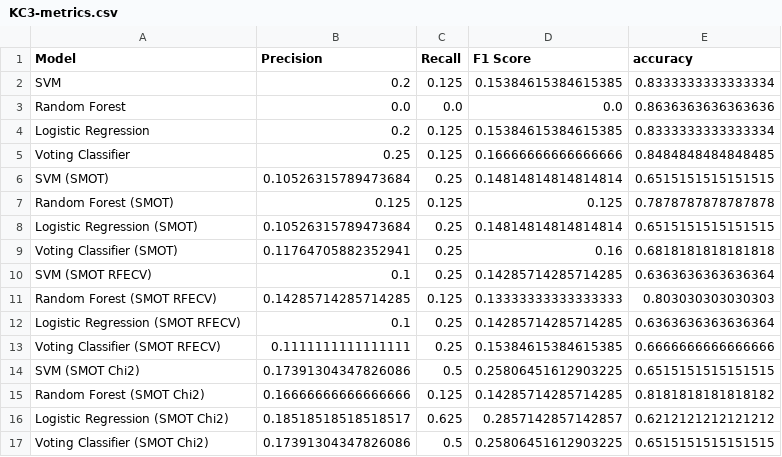
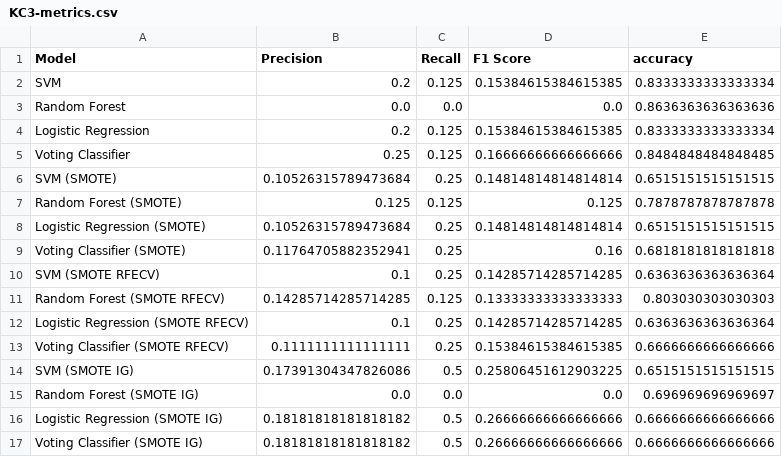
Before and after one commit to MMostafa-Hub/nasa-defect-prediction, a CSV file: metrics/KC3-metrics.csv, drawn as a sheet.

```diff
--- a/metrics/KC3-metrics.csv
+++ b/metrics/KC3-metrics.csv
@@ -5,13 +5,13 @@ Logistic Regression,0.2,0.125,0.15384615384615385,0.8333333333333334
 Voting Classifier,0.25,0.125,0.16666666666666666,0.8484848484848485
-SVM (SMOT),0.10526315789473684,0.25,0.14814814814814814,0.6515151515151515
-Random Forest (SMOT),0.125,0.125,0.125,0.7878787878787878
-Logistic Regression (SMOT),0.10526315789473684,0.25,0.14814814814814814,0.6515151515151515
-Voting Classifier (SMOT),0.11764705882352941,0.25,0.16,0.6818181818181818
-SVM (SMOT RFECV),0.1,0.25,0.14285714285714285,0.6363636363636364
-Random Forest (SMOT RFECV),0.14285714285714285,0.125,0.13333333333333333,0.803030303030303
-Logistic Regression (SMOT RFECV),0.1,0.25,0.14285714285714285,0.6363636363636364
-Voting Classifier (SMOT RFECV),0.1111111111111111,0.25,0.15384615384615385,0.6666666666666666
-SVM (SMOT Chi2),0.17391304347826086,0.5,0.25806451612903225,0.6515151515151515
-Random Forest (SMOT Chi2),0.16666666666666666,0.125,0.14285714285714285,0.8181818181818182
-Logistic Regression (SMOT Chi2),0.18518518518518517,0.625,0.2857142857142857,0.6212121212121212
-Voting Classifier (SMOT Chi2),0.17391304347826086,0.5,0.25806451612903225,0.6515151515151515
+SVM (SMOTE),0.10526315789473684,0.25,0.14814814814814814,0.6515151515151515
+Random Forest (SMOTE),0.125,0.125,0.125,0.7878787878787878
+Logistic Regression (SMOTE),0.10526315789473684,0.25,0.14814814814814814,0.6515151515151515
+Voting Classifier (SMOTE),0.11764705882352941,0.25,0.16,0.6818181818181818
+SVM (SMOTE RFECV),0.1,0.25,0.14285714285714285,0.6363636363636364
+Random Forest (SMOTE RFECV),0.14285714285714285,0.125,0.13333333333333333,0.803030303030303
+Logistic Regression (SMOTE RFECV),0.1,0.25,0.14285714285714285,0.6363636363636364
+Voting Classifier (SMOTE RFECV),0.1111111111111111,0.25,0.15384615384615385,0.6666666666666666
+SVM (SMOTE IG),0.17391304347826086,0.5,0.25806451612903225,0.6515151515151515
+Random Forest (SMOTE IG),0.0,0.0,0.0,0.696969696969697
+Logistic Regression (SMOTE IG),0.18181818181818182,0.5,0.26666666666666666,0.6666666666666666
+Voting Classifier (SMOTE IG),0.18181818181818182,0.5,0.26666666666666666,0.6666666666666666
```
Also changed, not shown: metrics/CM1-metrics.csv, metrics/KC4-metrics.csv, 9 other files.
